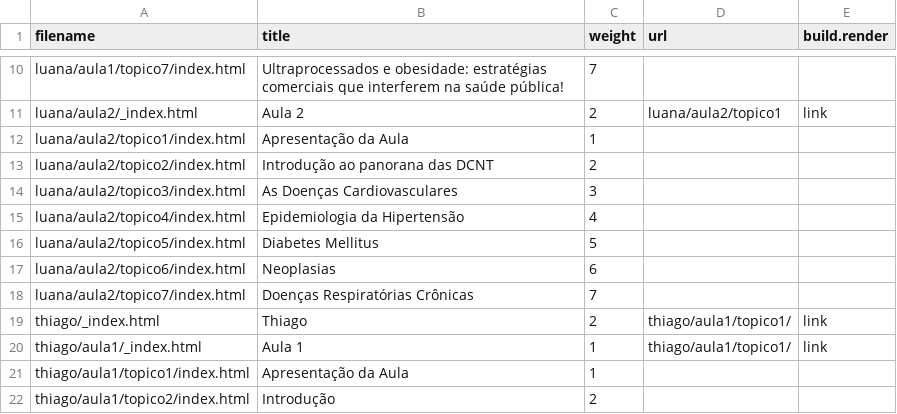
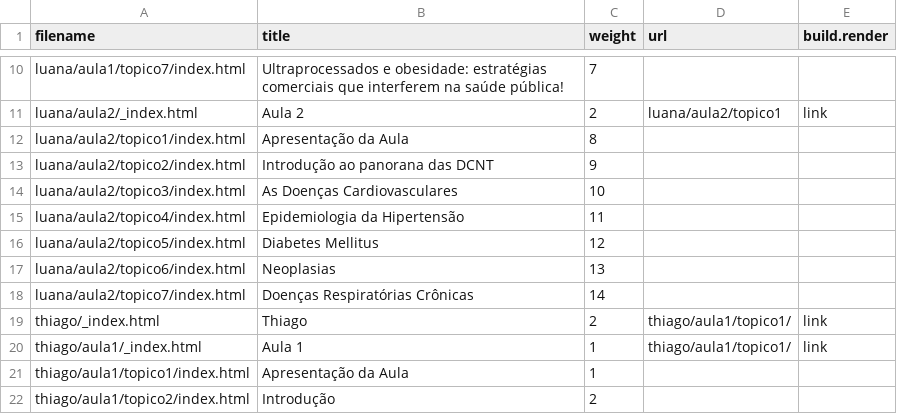
Before and after one commit to danielOAdev/hugo-mooc, a CSV file: node_scripts/update-content-frontmatter/data.csv, drawn as a sheet; only a part is shown, gaps mark what is left out.

```diff
--- a/node_scripts/update-content-frontmatter/data.csv
+++ b/node_scripts/update-content-frontmatter/data.csv
@@ -11,9 +11,9 @@ luana/aula1/topico7/index.html,Ultraprocessados e obesidade: estratégias comerc
 luana/aula2/_index.html,Aula 2,2,luana/aula2/topico1,link
-luana/aula2/topico1/index.html,Apresentação da Aula,1,,
-luana/aula2/topico2/index.html,Introdução ao panorana das DCNT,2,,
-luana/aula2/topico3/index.html,As Doenças Cardiovasculares,3,,
-luana/aula2/topico4/index.html,Epidemiologia da Hipertensão,4,,
-luana/aula2/topico5/index.html,Diabetes Mellitus,5,,
-luana/aula2/topico6/index.html,Neoplasias,6,,
-luana/aula2/topico7/index.html,Doenças Respiratórias Crônicas,7,,
+luana/aula2/topico1/index.html,Apresentação da Aula,8,,
+luana/aula2/topico2/index.html,Introdução ao panorana das DCNT,9,,
+luana/aula2/topico3/index.html,As Doenças Cardiovasculares,10,,
+luana/aula2/topico4/index.html,Epidemiologia da Hipertensão,11,,
+luana/aula2/topico5/index.html,Diabetes Mellitus,12,,
+luana/aula2/topico6/index.html,Neoplasias,13,,
+luana/aula2/topico7/index.html,Doenças Respiratórias Crônicas,14,,
 thiago/_index.html,Thiago,2,thiago/aula1/topico1/,link
```
Also changed, not shown: 16 other files.
